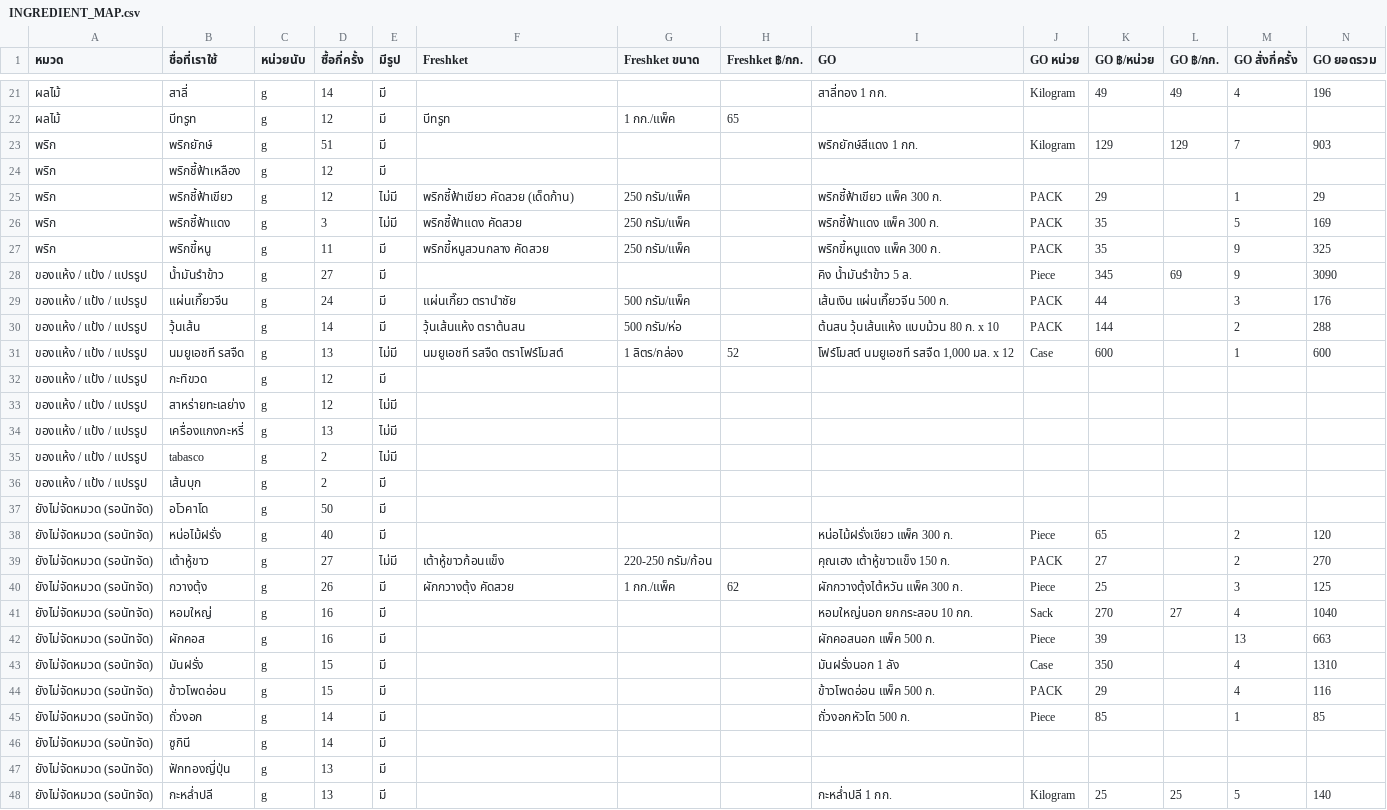
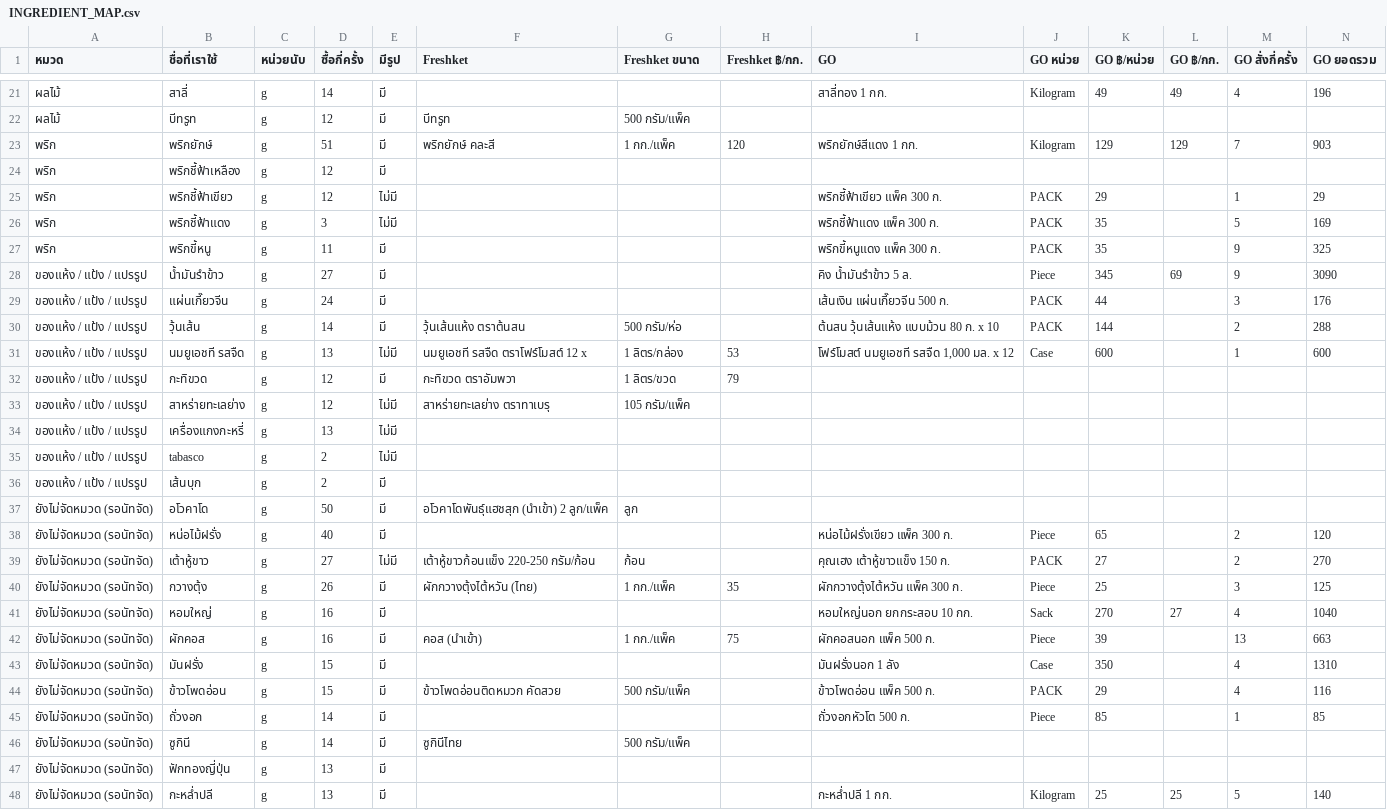
Before and after one commit to chutichawannan/under360-system, a CSV file: docs/INGREDIENT_MAP.csv, drawn as a sheet; only a part is shown, gaps mark what is left out; the diff covers the shown part only.

```diff
--- a/docs/INGREDIENT_MAP.csv
+++ b/docs/INGREDIENT_MAP.csv
@@ -21,14 +21,14 @@
 "ผลไม้","สาลี่","g","14","มี","","","","สาลี่ทอง 1 กก.","Kilogram","49","49","4","196"
-"ผลไม้","บีทรูท","g","12","มี","บีทรูท","1 กก./แพ็ค","65","","","","","",""
-"พริก","พริกยักษ์","g","51","มี","","","","พริกยักษ์สีแดง 1 กก.","Kilogram","129","129","7","903"
+"ผลไม้","บีทรูท","g","12","มี","บีทรูท","500 กรัม/แพ็ค","","","","","","",""
+"พริก","พริกยักษ์","g","51","มี","พริกยักษ์ คละสี","1 กก./แพ็ค","120","พริกยักษ์สีแดง 1 กก.","Kilogram","129","129","7","903"
 "พริก","พริกชี้ฟ้าเหลือง","g","12","มี","","","","","","","","",""
-"พริก","พริกชี้ฟ้าเขียว","g","12","ไม่มี","พริกชี้ฟ้าเขียว คัดสวย (เด็ดก้าน)","250 กรัม/แพ็ค","","พริกชี้ฟ้าเขียว แพ็ค 300 ก.","PACK","29","","1","29"
-"พริก","พริกชี้ฟ้าแดง","g","3","ไม่มี","พริกชี้ฟ้าแดง คัดสวย","250 กรัม/แพ็ค","","พริกชี้ฟ้าแดง แพ็ค 300 ก.","PACK","35","","5","169"
-"พริก","พริกขี้หนู","g","11","มี","พริกขี้หนูสวนกลาง คัดสวย","250 กรัม/แพ็ค","","พริกขี้หนูแดง แพ็ค 300 ก.","PACK","35","","9","325"
+"พริก","พริกชี้ฟ้าเขียว","g","12","ไม่มี","","","","พริกชี้ฟ้าเขียว แพ็ค 300 ก.","PACK","29","","1","29"
+"พริก","พริกชี้ฟ้าแดง","g","3","ไม่มี","","","","พริกชี้ฟ้าแดง แพ็ค 300 ก.","PACK","35","","5","169"
+"พริก","พริกขี้หนู","g","11","มี","","","","พริกขี้หนูแดง แพ็ค 300 ก.","PACK","35","","9","325"
 "ของแห้ง / แป้ง / แปรรูป","น้ำมันรำข้าว","g","27","มี","","","","คิง น้ำมันรำข้าว 5 ล.","Piece","345","69","9","3090"
-"ของแห้ง / แป้ง / แปรรูป","แผ่นเกี๊ยวจีน","g","24","มี","แผ่นเกี๊ยว ตรานำชัย","500 กรัม/แพ็ค","","เส้นเงิน แผ่นเกี๊ยวจีน 500 ก.","PACK","44","","3","176"
+"ของแห้ง / แป้ง / แปรรูป","แผ่นเกี๊ยวจีน","g","24","มี","","","","เส้นเงิน แผ่นเกี๊ยวจีน 500 ก.","PACK","44","","3","176"
 "ของแห้ง / แป้ง / แปรรูป","วุ้นเส้น","g","14","มี","วุ้นเส้นแห้ง ตราต้นสน","500 กรัม/ห่อ","","ต้นสน วุ้นเส้นแห้ง แบบม้วน 80 ก. x 10","PACK","144","","2","288"
-"ของแห้ง / แป้ง / แปรรูป","นมยูเอชที รสจืด","g","13","ไม่มี","นมยูเอชที รสจืด ตราโฟร์โมสต์","1 ลิตร/กล่อง","52","โฟร์โมสต์ นมยูเอชที รสจืด 1,000 มล. x 12","Case","600","","1","600"
-"ของแห้ง / แป้ง / แปรรูป","กะทิขวด","g","12","มี","","","","","","","","",""
-"ของแห้ง / แป้ง / แปรรูป","สาหร่ายทะเลย่าง","g","12","ไม่มี","","","","","","","","",""
+"ของแห้ง / แป้ง / แปรรูป","นมยูเอชที รสจืด","g","13","ไม่มี","นมยูเอชที รสจืด ตราโฟร์โมสต์ 12 x","1 ลิตร/กล่อง","53","โฟร์โมสต์ นมยูเอชที รสจืด 1,000 มล. x 12","Case","600","","1","600"
+"ของแห้ง / แป้ง / แปรรูป","กะทิขวด","g","12","มี","กะทิขวด ตราอัมพวา","1 ลิตร/ขวด","79","","","","","",""
+"ของแห้ง / แป้ง / แปรรูป","สาหร่ายทะเลย่าง","g","12","ไม่มี","สาหร่ายทะเลย่าง ตราทาเบรุ","105 กรัม/แพ็ค","","","","","","",""
 "ของแห้ง / แป้ง / แปรรูป","เครื่องแกงกะหรี่","g","13","ไม่มี","","","","","","","","",""
@@ -36,12 +36,12 @@
 "ของแห้ง / แป้ง / แปรรูป","เส้นบุก","g","2","มี","","","","","","","","",""
-"ยังไม่จัดหมวด (รอนัทจัด)","อโวคาโด","g","50","มี","","","","","","","","",""
+"ยังไม่จัดหมวด (รอนัทจัด)","อโวคาโด","g","50","มี","อโวคาโดพันธุ์แฮชสุก (นําเข้า) 2 ลูก/แพ็ค","ลูก","","","","","","",""
 "ยังไม่จัดหมวด (รอนัทจัด)","หน่อไม้ฝรั่ง","g","40","มี","","","","หน่อไม้ฝรั่งเขียว แพ็ค 300 ก.","Piece","65","","2","120"
-"ยังไม่จัดหมวด (รอนัทจัด)","เต้าหู้ขาว","g","27","ไม่มี","เต้าหู้ขาวก้อนแข็ง","220-250 กรัม/ก้อน","","คุณเฮง เต้าหู้ขาวแข็ง 150 ก.","PACK","27","","2","270"
-"ยังไม่จัดหมวด (รอนัทจัด)","กวางตุ้ง","g","26","มี","ผักกวางตุ้ง คัดสวย","1 กก./แพ็ค","62","ผักกวางตุ้งไต้หวัน แพ็ค 300 ก.","Piece","25","","3","125"
+"ยังไม่จัดหมวด (รอนัทจัด)","เต้าหู้ขาว","g","27","ไม่มี","เต้าหู้ขาวก้อนแข็ง 220-250 กรัม/ก้อน","ก้อน","","คุณเฮง เต้าหู้ขาวแข็ง 150 ก.","PACK","27","","2","270"
+"ยังไม่จัดหมวด (รอนัทจัด)","กวางตุ้ง","g","26","มี","ผักกวางตุ้งไต้หวัน (ไทย)","1 กก./แพ็ค","35","ผักกวางตุ้งไต้หวัน แพ็ค 300 ก.","Piece","25","","3","125"
 "ยังไม่จัดหมวด (รอนัทจัด)","หอมใหญ่","g","16","มี","","","","หอมใหญ่นอก ยกกระสอบ 10 กก.","Sack","270","27","4","1040"
-"ยังไม่จัดหมวด (รอนัทจัด)","ผักคอส","g","16","มี","","","","ผักคอสนอก แพ็ค 500 ก.","Piece","39","","13","663"
+"ยังไม่จัดหมวด (รอนัทจัด)","ผักคอส","g","16","มี","คอส (นําเข้า)","1 กก./แพ็ค","75","ผักคอสนอก แพ็ค 500 ก.","Piece","39","","13","663"
 "ยังไม่จัดหมวด (รอนัทจัด)","มันฝรั่ง","g","15","มี","","","","มันฝรั่งนอก 1 ลัง","Case","350","","4","1310"
-"ยังไม่จัดหมวด (รอนัทจัด)","ข้าวโพดอ่อน","g","15","มี","","","","ข้าวโพดอ่อน แพ็ค 500 ก.","PACK","29","","4","116"
+"ยังไม่จัดหมวด (รอนัทจัด)","ข้าวโพดอ่อน","g","15","มี","ข้าวโพดอ่อนติดหมวก คัดสวย","500 กรัม/แพ็ค","","ข้าวโพดอ่อน แพ็ค 500 ก.","PACK","29","","4","116"
 "ยังไม่จัดหมวด (รอนัทจัด)","ถั่วงอก","g","14","มี","","","","ถั่วงอกหัวโต 500 ก.","Piece","85","","1","85"
-"ยังไม่จัดหมวด (รอนัทจัด)","ซูกินี","g","14","มี","","","","","","","","",""
+"ยังไม่จัดหมวด (รอนัทจัด)","ซูกินี","g","14","มี","ซูกินีไทย","500 กรัม/แพ็ค","","","","","","",""
 "ยังไม่จัดหมวด (รอนัทจัด)","ฟักทองญี่ปุ่น","g","13","มี","","","","","","","","",""
```
Also changed, not shown: 93 edited cells elsewhere in this file, 1 other file.
